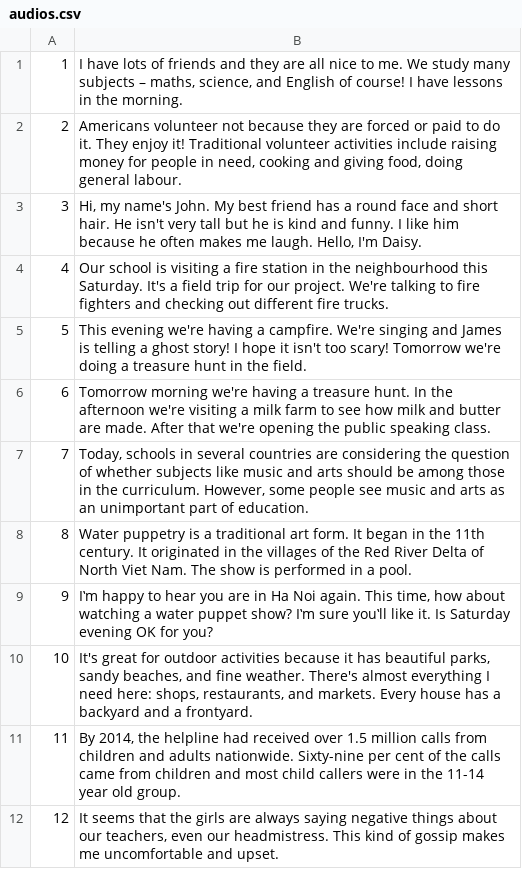
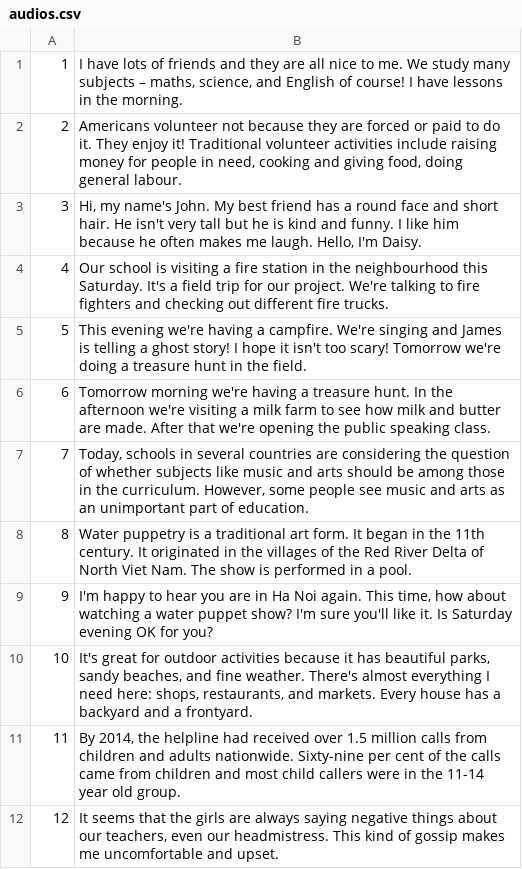
Before and after one commit to truonganhhoang/int3507-2016, a CSV file: NaVi/chatbot/database/raw/audios.csv, drawn as a sheet.

Commit message:
update database raw file (audios.csv): remove wrong unicode characters

```diff
--- a/NaVi/chatbot/database/raw/audios.csv
+++ b/NaVi/chatbot/database/raw/audios.csv
@@ -8,3 +8,3 @@
 8|Water puppetry is a traditional art form. It began in the 11th century. It originated in the villages of the Red River Delta of North Viet Nam. The show is performed in a pool.
-9|I‛m happy to hear you are in Ha Noi again. This time, how about watching a water puppet show? I‛m sure you‛ll like it. Is Saturday evening OK for you?
+9|I'm happy to hear you are in Ha Noi again. This time, how about watching a water puppet show? I'm sure you'll like it. Is Saturday evening OK for you?
 10|It's great for outdoor activities because it has beautiful parks, sandy beaches, and fine weather. There's almost everything I need here: shops, restaurants, and markets. Every house has a backyard and a frontyard.
```
